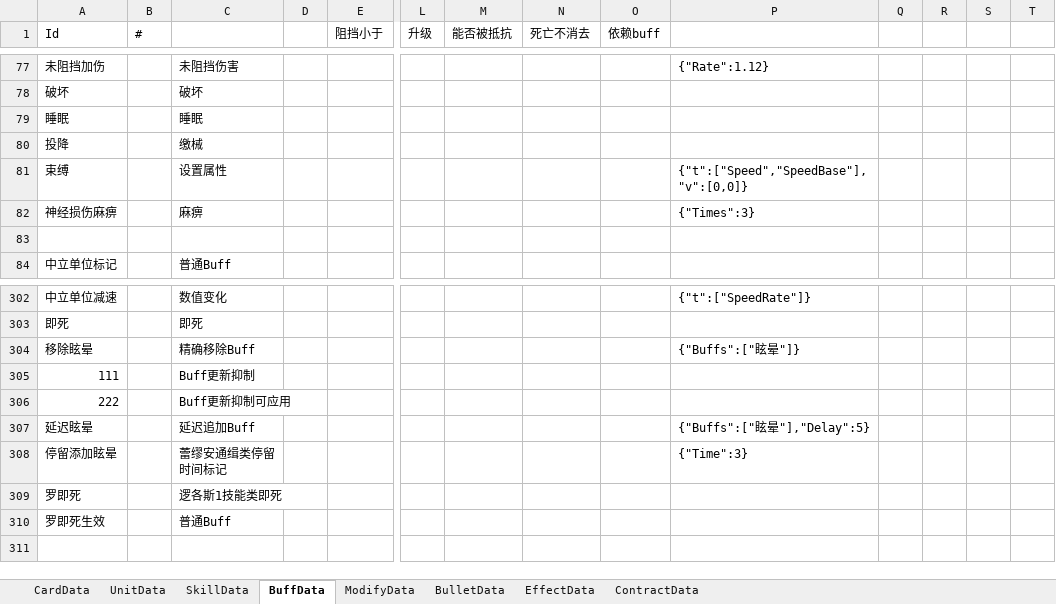
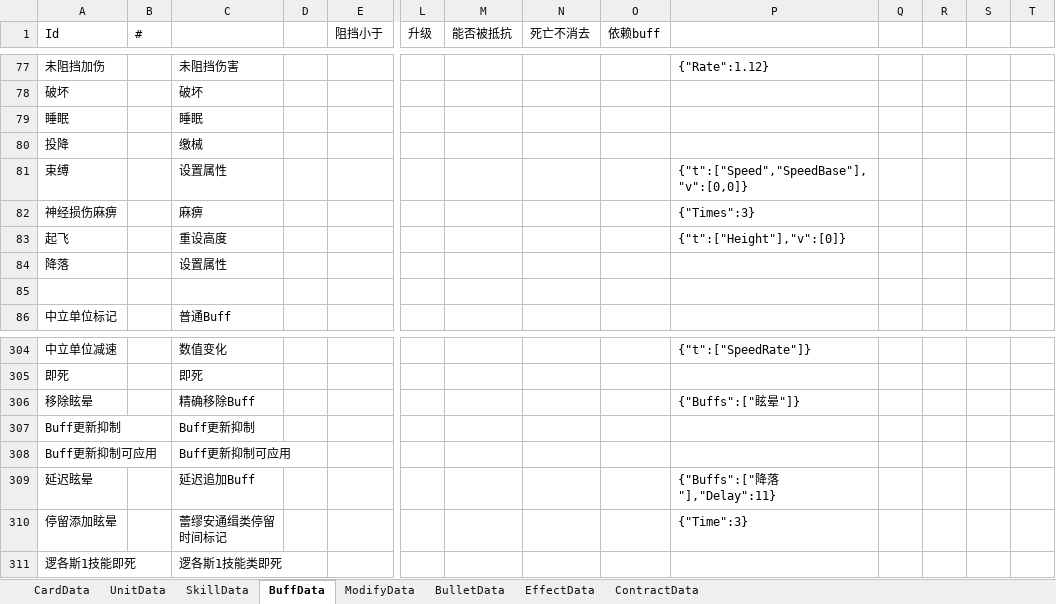
Before and after one commit to XR-857342619/ArkN, an Excel workbook: Excel/Main/battle.xlsx, sheet BuffData, drawn as a sheet; only a part is shown, gaps mark what is left out; values as stored, in another font and other column widths than the file's, no borders; removed rows and columns are numbered as before the commit, all else as after; rows hold the shown columns only; the diff names each change by its address in the sheet, - before the commit and + after, or states it on an @@ line.

```diff
--- a/Excel/Main/battle.xlsx (sheet BuffData)
+++ b/Excel/Main/battle.xlsx (sheet BuffData)
+row 83: 起飞 |  | 重设高度 |  |  |  |  |  |  | {"t":["Height"],"v":[0]}
+row 84: 降落 |  | 设置属性
-A307 (Id): 111
+A307 (Id): Buff更新抑制
-A308 (Id): 222
+A308 (Id): Buff更新抑制可应用
-P309: {"Buffs":["眩晕"],"Delay":5}
+P309: {"Buffs":["降落"],"Delay":11}
-A311 (Id): 罗即死
+A311 (Id): 逻各斯1技能即死
-row 310: 罗即死生效 |  | 普通Buff
```
Also changed, not shown: sheet SkillData, sheet UnitData, 7 other files.
